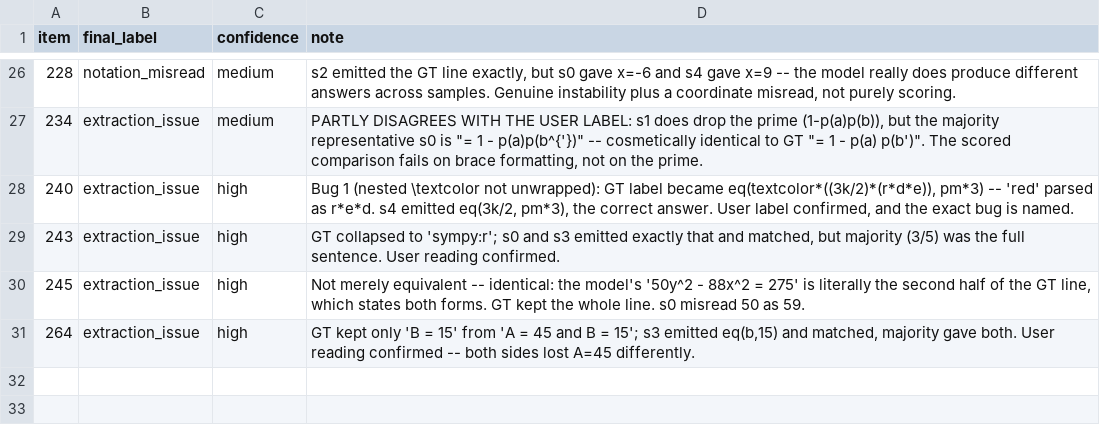
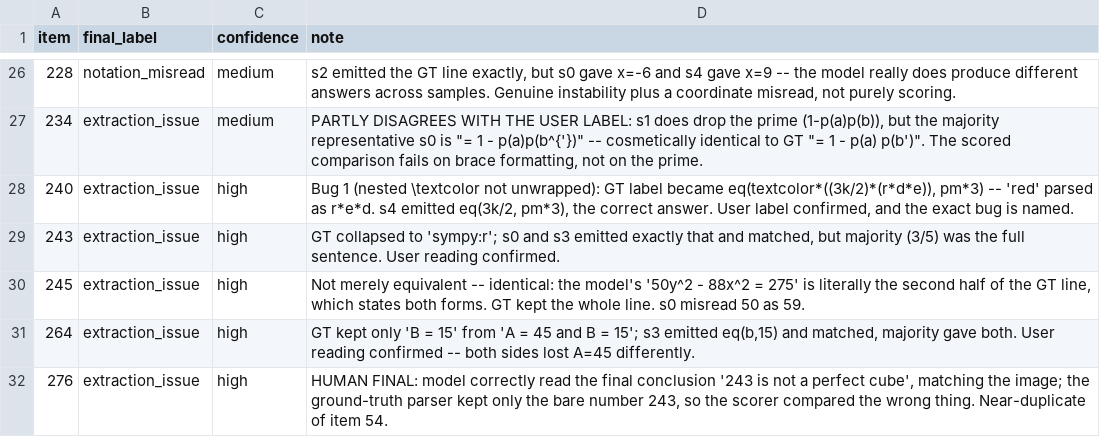
Before and after one commit to sepehrmaleki369/uncertainty-math-vlm, a CSV file: reference/audit/coded_31_qwen_only_qwen_20260811.csv (was reference/audit/coded_30_qwen_only_qwen_20260811.csv), drawn as a sheet; only a part is shown, gaps mark what is left out; the diff names each change by its address in the sheet, - before the commit and + after, or states it on an @@ line.

```diff
--- a/reference/audit/coded_30_qwen_only_qwen_20260811.csv
+++ b/reference/audit/coded_31_qwen_only_qwen_20260811.csv
+row 32: 276 | extraction_issue | high | HUMAN FINAL: model correctly read the final conclusion '243 is not a perfect cube', matching the image; the ground-truth parser kept only the bare number 243, so the scorer compared the wrong thing. Near-duplicate of item 54.
```
Also changed, not shown: 2 other files.
